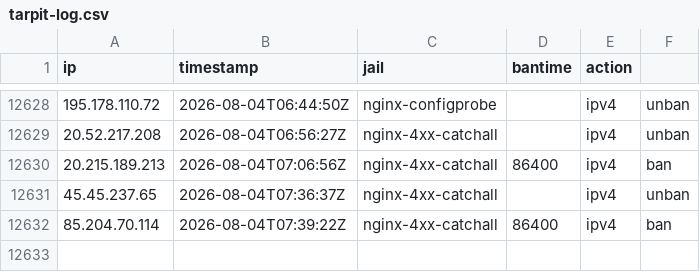
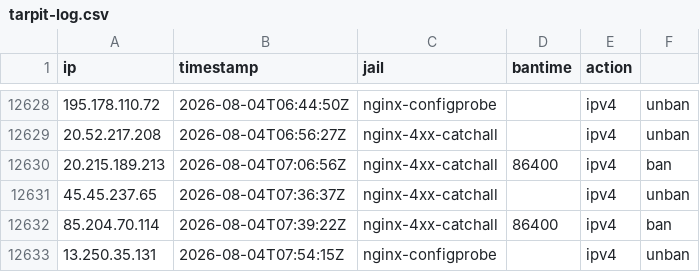
Before and after one commit to perrins-p/EDL, a CSV file: tarpit-log.csv, drawn as a sheet; only a part is shown, gaps mark what is left out.

Commit message:
unban 13.250.35.131 (nginx-configprobe)

```diff
--- a/tarpit-log.csv
+++ b/tarpit-log.csv
@@ -12632 +12632,2 @@ ip,timestamp,jail,bantime,action
 85.204.70.114,2026-08-04T07:39:22Z,nginx-4xx-catchall,86400,ipv4,ban
+13.250.35.131,2026-08-04T07:54:15Z,nginx-configprobe,,ipv4,unban
```
